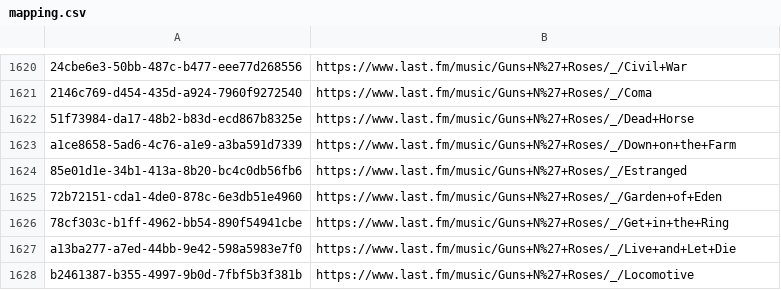
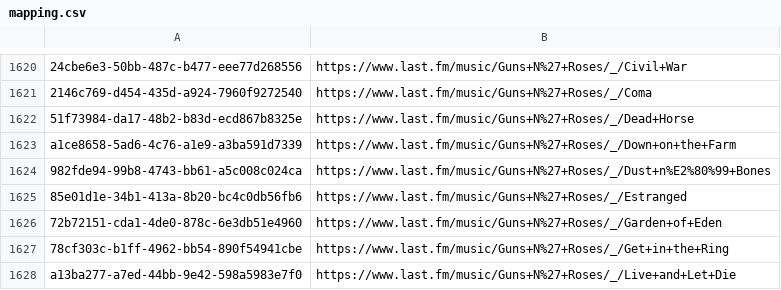
Before and after one commit to ads04r/mbid-lastfm-mapping, a CSV file: mapping.csv, drawn as a sheet; only a part is shown, gaps mark what is left out; the shorter side is filled out with more unchanged rows; the diff names each change by its address in the sheet, - before the commit and + after, or states it on an @@ line.

Commit message:
Automatic update / MOONSHINE

```diff
--- a/mapping.csv
+++ b/mapping.csv
+row 1624: 982fde94-99b8-4743-bb61-a5c008c024ca | https://www.last.fm/music/Guns+N%27+Roses/_/Dust+n%E2%80%99+Bones
```
